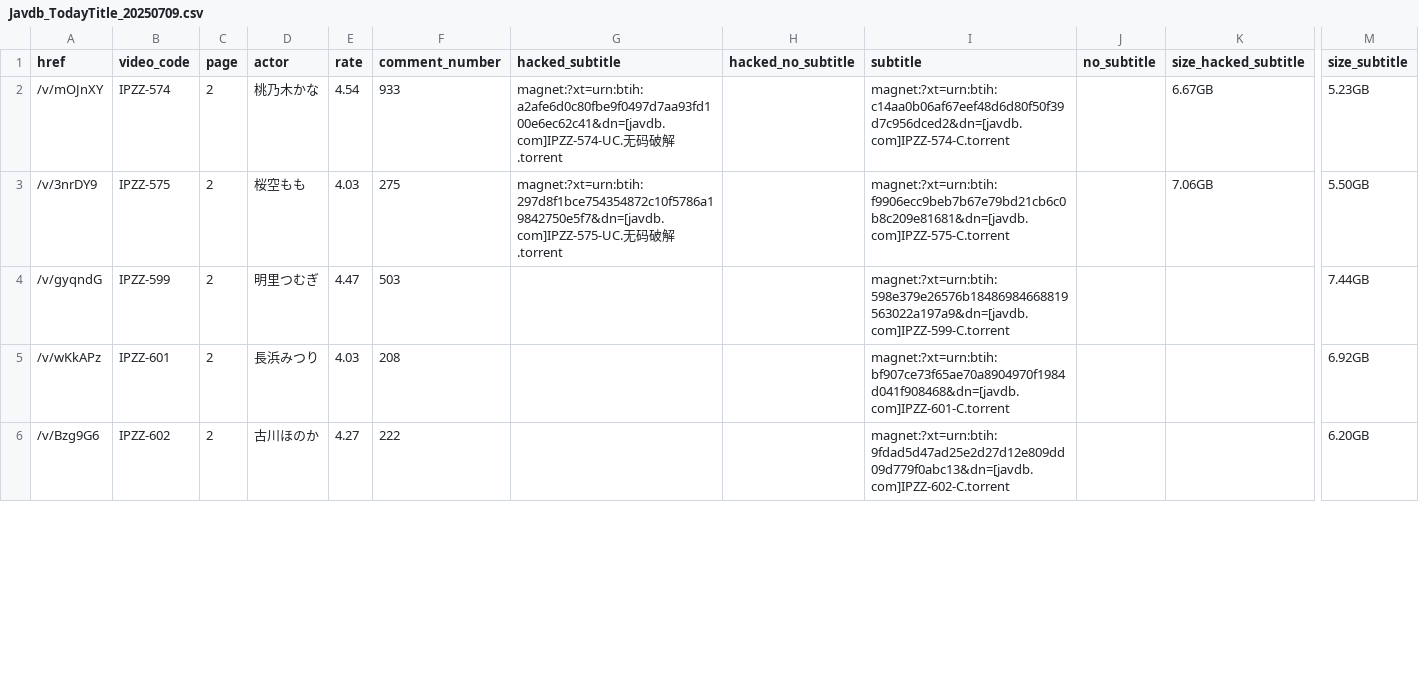
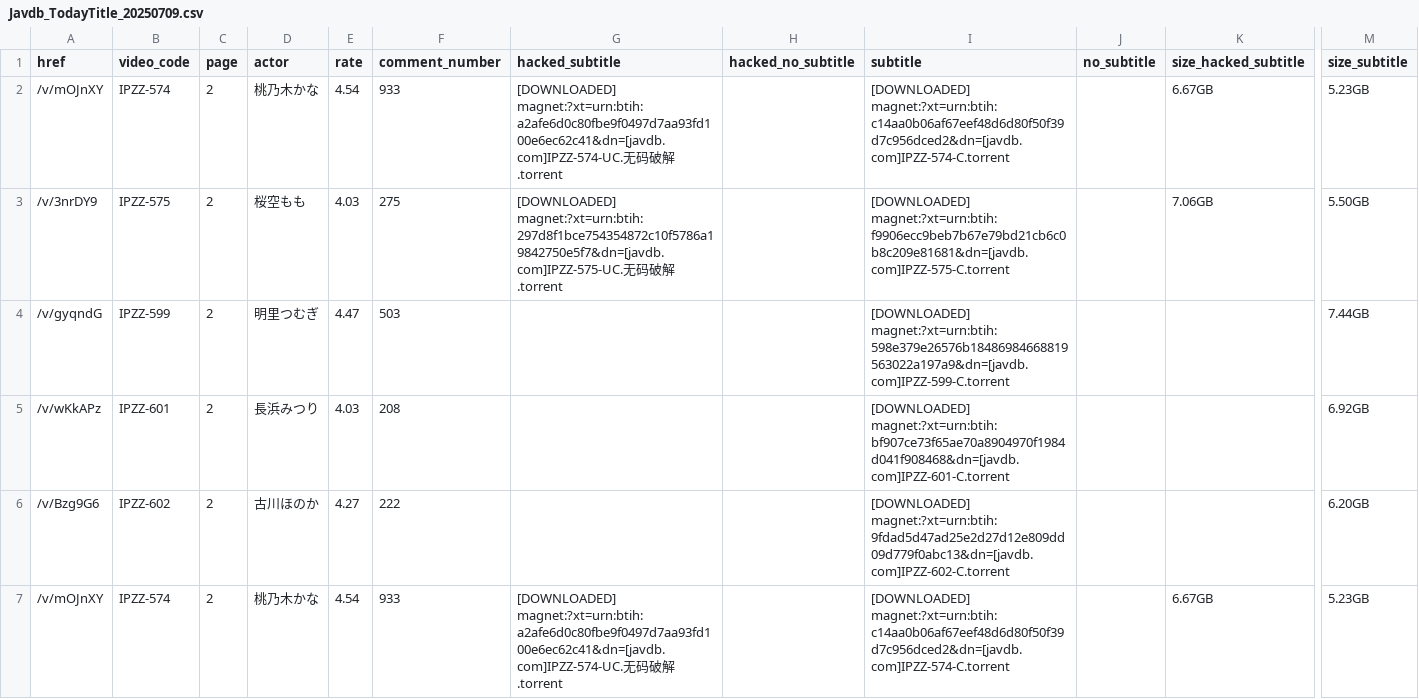
Before and after one commit to TongWu/JAVDB_AutoSpider, a CSV file: Daily Report/Javdb_TodayTitle_20250709.csv, drawn as a sheet; only a part is shown, gaps mark what is left out; rows hold the shown columns only; the diff covers the shown part only; the diff names each change by its address in the sheet, - before the commit and + after, or states it on an @@ line.

```diff
--- a/Daily Report/Javdb_TodayTitle_20250709.csv
+++ b/Daily Report/Javdb_TodayTitle_20250709.csv
-G2 (hacked_subtitle): magnet:?xt=urn:btih:a2afe6d0c80fbe9f0497d7aa93fd100e6ec62c41&dn=[javdb.com]IPZZ-574-UC.无…
+G2 (hacked_subtitle): [DOWNLOADED] magnet:?xt=urn:btih:a2afe6d0c80fbe9f0497d7aa93fd100e6ec62c41&dn=[javdb.com]IPZZ-574-UC.无…
-I2 (subtitle): magnet:?xt=urn:btih:c14aa0b06af67eef48d6d80f50f39d7c956dced2&dn=[javdb.com]IPZZ-574-C.torrent
+I2 (subtitle): [DOWNLOADED] magnet:?xt=urn:btih:c14aa0b06af67eef48d6d80f50f39d7c956dced2&dn=[javdb.com]IPZZ-574-C.torrent
-G3 (hacked_subtitle): magnet:?xt=urn:btih:297d8f1bce754354872c10f5786a19842750e5f7&dn=[javdb.com]IPZZ-575-UC.无…
+G3 (hacked_subtitle): [DOWNLOADED] magnet:?xt=urn:btih:297d8f1bce754354872c10f5786a19842750e5f7&dn=[javdb.com]IPZZ-575-UC.无…
-I3 (subtitle): magnet:?xt=urn:btih:f9906ecc9beb7b67e79bd21cb6c0b8c209e81681&dn=[javdb.com]IPZZ-575-C.torrent
+I3 (subtitle): [DOWNLOADED] magnet:?xt=urn:btih:f9906ecc9beb7b67e79bd21cb6c0b8c209e81681&dn=[javdb.com]IPZZ-575-C.torrent
-I4 (subtitle): magnet:?xt=urn:btih:598e379e26576b18486984668819563022a197a9&dn=[javdb.com]IPZZ-599-C.torrent
+I4 (subtitle): [DOWNLOADED] magnet:?xt=urn:btih:598e379e26576b18486984668819563022a197a9&dn=[javdb.com]IPZZ-599-C.torrent
-I5 (subtitle): magnet:?xt=urn:btih:bf907ce73f65ae70a8904970f1984d041f908468&dn=[javdb.com]IPZZ-601-C.torrent
+I5 (subtitle): [DOWNLOADED] magnet:?xt=urn:btih:bf907ce73f65ae70a8904970f1984d041f908468&dn=[javdb.com]IPZZ-601-C.torrent
-I6 (subtitle): magnet:?xt=urn:btih:9fdad5d47ad25e2d27d12e809dd09d779f0abc13&dn=[javdb.com]IPZZ-602-C.torrent
+I6 (subtitle): [DOWNLOADED] magnet:?xt=urn:btih:9fdad5d47ad25e2d27d12e809dd09d779f0abc13&dn=[javdb.com]IPZZ-602-C.torrent
+row 7: /v/mOJnXY | IPZZ-574 | 2 | 桃乃木かな | 4.54 | 933 | [DOWNLOADED] magnet:?xt=urn:btih:a2afe6d0c80fbe9f0497d7aa93fd100e6ec62c41&dn=[javdb.com]IPZZ-574-UC.无码破解.torrent |  | [DOWNLOADED] magnet:?xt=urn:btih:c14aa0b06af67eef48d6d80f50f39d7c956dced2&dn=[javdb.com]IPZZ-574-C.torrent |  | 6.67GB | 5.23GB
```
Also changed, not shown: 4 added rows, 1 removed row and 24 edited cells elsewhere in this file, 4 other files.
